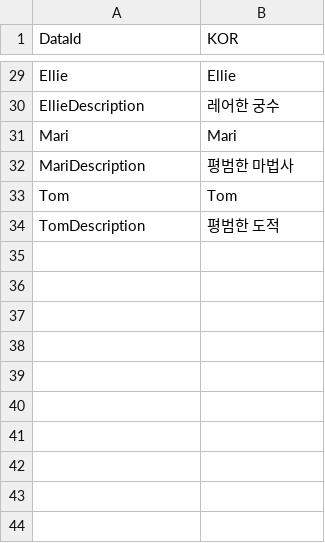
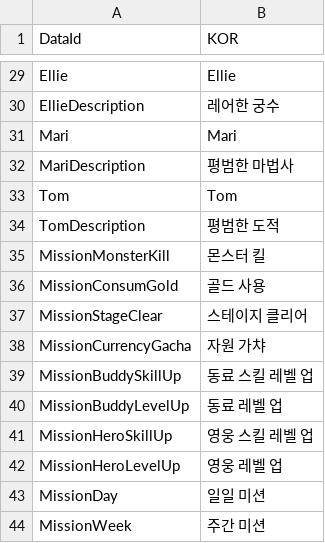
Before and after one commit to MajorGKing/SideBlockPushPushPush, a CSV file: Client/Assets/@Resources/Data/ExcelData/TextData.csv, drawn as a sheet; only a part is shown, gaps mark what is left out.

```diff
--- a/Client/Assets/@Resources/Data/ExcelData/TextData.csv
+++ b/Client/Assets/@Resources/Data/ExcelData/TextData.csv
@@ -34 +34,11 @@ Tom,Tom
 TomDescription,평범한 도적
+MissionMonsterKill,몬스터 킬
+MissionConsumGold,골드 사용
+MissionStageClear,스테이지 클리어
+MissionCurrencyGacha,자원 가챠
+MissionBuddySkillUp,동료 스킬 레벨 업
+MissionBuddyLevelUp,동료 레벨 업
+MissionHeroSkillUp,영웅 스킬 레벨 업
+MissionHeroLevelUp,영웅 레벨 업
+MissionDay,일일 미션
+MissionWeek,주간 미션
```
Also changed, not shown: 15 other files.
